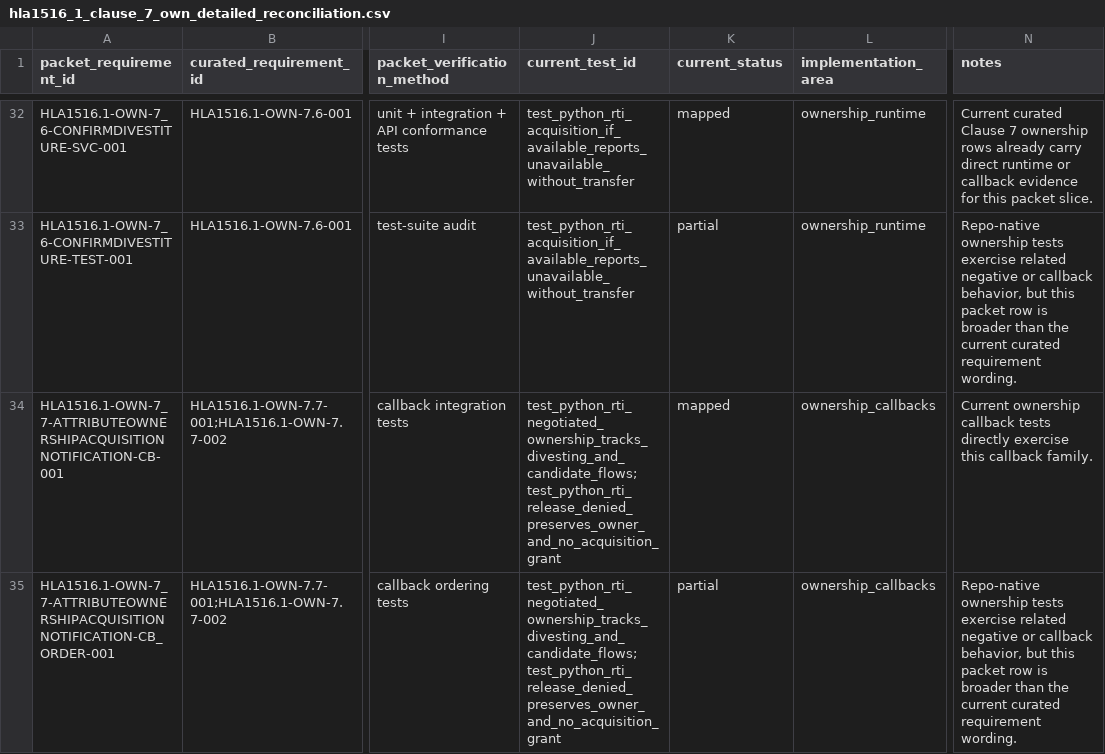
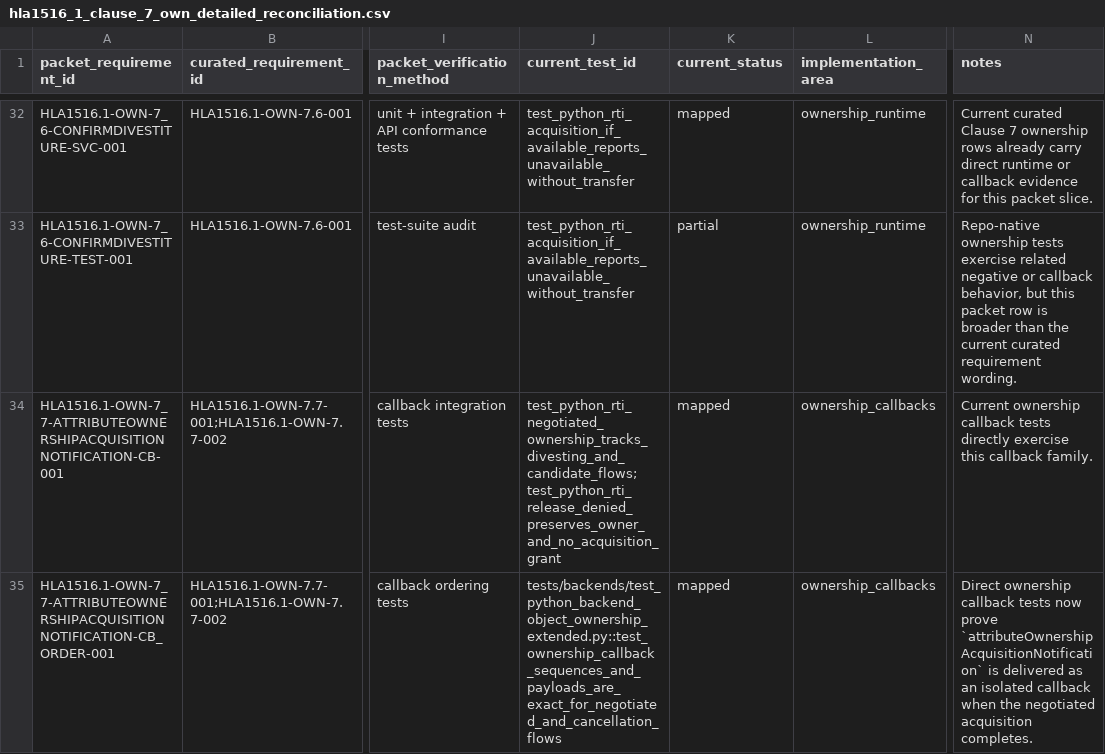
Before and after one commit to sheepfling/sturdy-broccoli, a CSV file: requirements/hla1516_1_clause_7_own_detailed_reconciliation.csv, drawn as a sheet; only a part is shown, gaps mark what is left out; the diff covers the shown part only; the diff names each change by its address in the sheet, - before the commit and + after, or states it on an @@ line.

Commit message:
Tighten Clause 7 ownership callback coverage

```diff
--- a/requirements/hla1516_1_clause_7_own_detailed_reconciliation.csv
+++ b/requirements/hla1516_1_clause_7_own_detailed_reconciliation.csv
-J35 (current_test_id): test_python_rti_negotiated_ownership_tracks_divesting_and_candidate_flows;test_python_rti_release_denied_preserves_owner_and_no_acquisition_grant
+J35 (current_test_id): tests/backends/test_python_backend_object_ownership_extended.py::test_ownership_callback_sequences_and_payloads_are_exact_for_negotiated_and_cancellation_flows
-K35 (current_status): partial
+K35 (current_status): mapped
-N35 (notes): Repo-native ownership tests exercise related negative or callback behavior, but this packet row is broader than the current curated requirement wording.
+N35 (notes): Direct ownership callback tests now prove `attributeOwnershipAcquisitionNotification` is delivered as an isolated callback when the negotiated acquisition completes.
```
Also changed, not shown: 49 edited cells elsewhere in this file, 1 other file.
